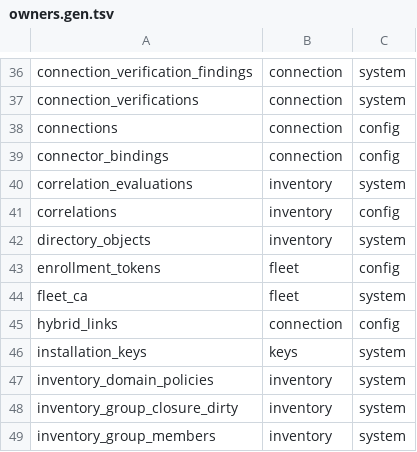
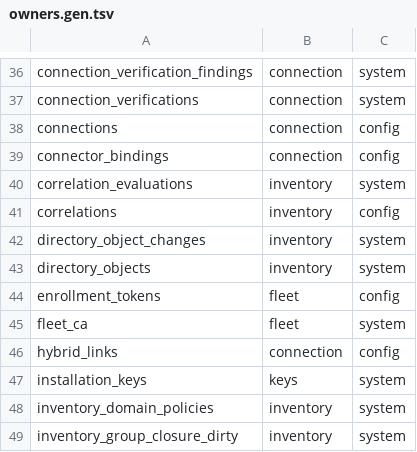
Before and after one commit to herambskanda/activeDIQ, a TSV file: internal/platform/store/owners/owners.gen.tsv, drawn as a sheet; only a part is shown, gaps mark what is left out; the shorter side is filled out with more unchanged rows.

```diff
--- a/internal/platform/store/owners/owners.gen.tsv
+++ b/internal/platform/store/owners/owners.gen.tsv
@@ -41,2 +41,3 @@ correlation_evaluations	inventory	system
 correlations	inventory	config
+directory_object_changes	inventory	system
 directory_objects	inventory	system
```
Also changed, not shown: 6 other files.
